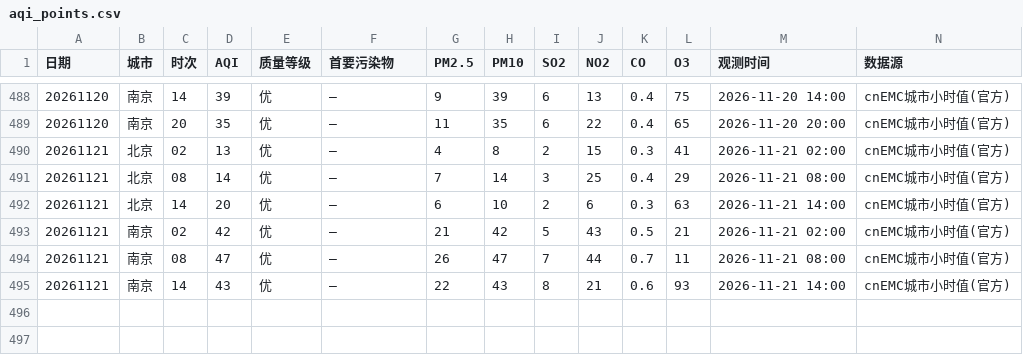
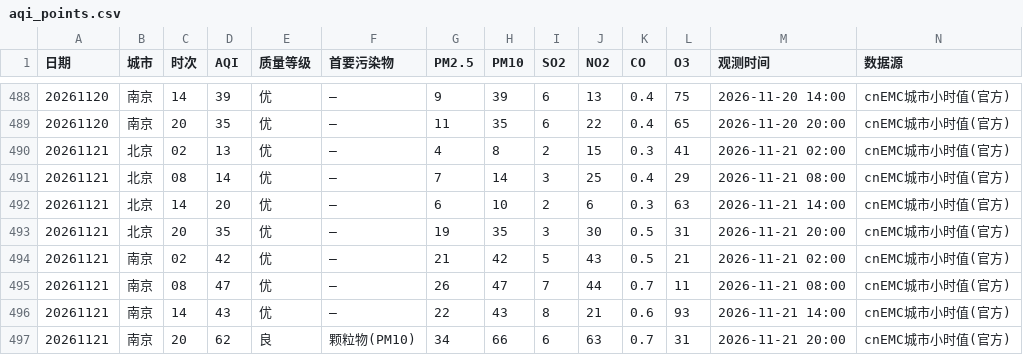
Before and after one commit to ZhuZhengHuan/Bj-Nj-Weather-, a CSV file: aqi_points.csv, drawn as a sheet; only a part is shown, gaps mark what is left out; the diff names each change by its address in the sheet, - before the commit and + after, or states it on an @@ line.

```diff
--- a/aqi_points.csv
+++ b/aqi_points.csv
+row 493: 20261121 | 北京 | 20 | 35 | 优 | — | 19 | 35 | 3 | 30 | 0.5 | 31 | 2026-11-21 20:00 | cnEMC城市小时值(官方)
+row 497: 20261121 | 南京 | 20 | 62 | 良 | 颗粒物(PM10) | 34 | 66 | 6 | 63 | 0.7 | 31 | 2026-11-21 20:00 | cnEMC城市小时值(官方)
```
Also changed, not shown: aqi_daily.csv, met_daily.csv, 2 other files.
